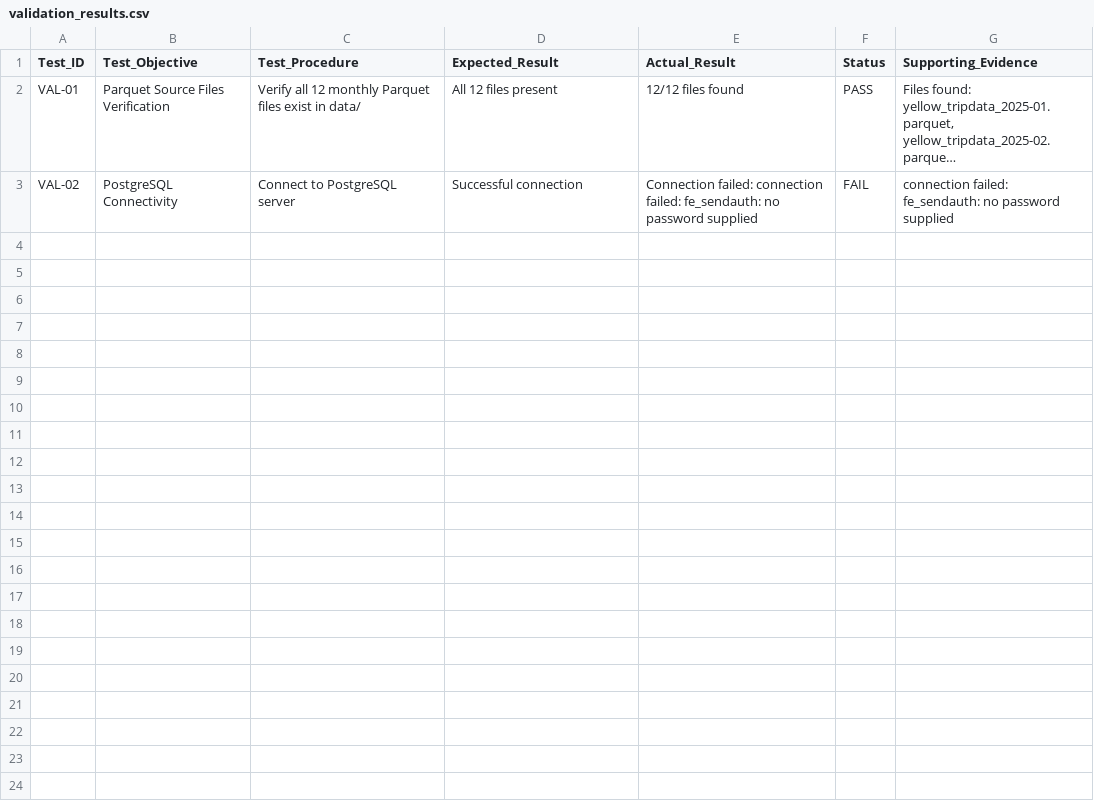
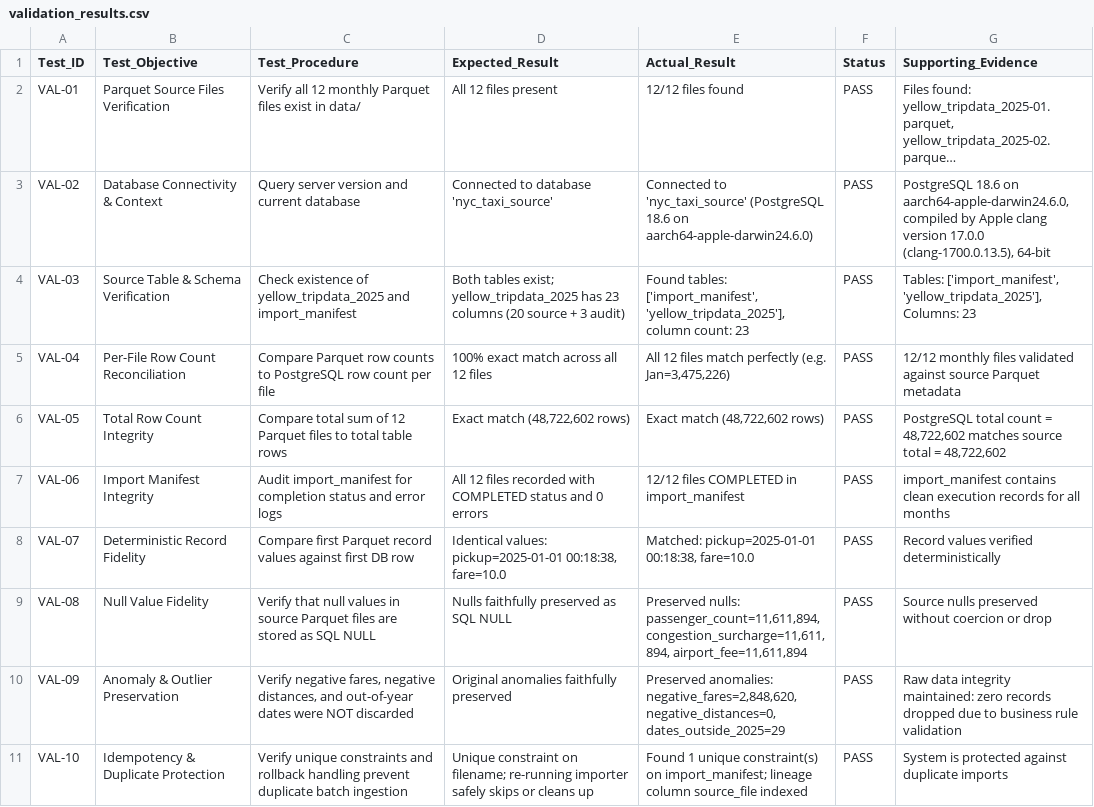
Before and after one commit to jiancpp/stadvdb-mco1, a CSV file: data/source/reports/validation_results.csv, drawn as a sheet; long unchanged cells end in …; the diff names each change by its address in the sheet, - before the commit and + after, or states it on an @@ line.

Commit message:
feat: add restore instructions and update export script and dataset validation reports

```diff
--- a/data/source/reports/validation_results.csv
+++ b/data/source/reports/validation_results.csv
-B3 (Test_Objective): PostgreSQL Connectivity
+B3 (Test_Objective): Database Connectivity & Context
-C3 (Test_Procedure): Connect to PostgreSQL server
+C3 (Test_Procedure): Query server version and current database
-D3 (Expected_Result): Successful connection
+D3 (Expected_Result): Connected to database 'nyc_taxi_source'
-E3 (Actual_Result): Connection failed: connection failed: fe_sendauth: no password supplied
+E3 (Actual_Result): Connected to 'nyc_taxi_source' (PostgreSQL 18.6 on aarch64-apple-darwin24.6.0)
-F3 (Status): FAIL
+F3 (Status): PASS
-G3 (Supporting_Evidence): connection failed: fe_sendauth: no password supplied
+G3 (Supporting_Evidence): PostgreSQL 18.6 on aarch64-apple-darwin24.6.0, compiled by Apple clang version 17.0.0 (clang-1700.0.13.5), 64-bit
+row 4: VAL-03 | Source Table & Schema Verification | Check existence of yellow_tripdata_2025 and import_manifest | Both tables exist; yellow_tripdata_2025 has 23 columns (20 source + 3 audit) | Found tables: ['import_manifest', 'yellow_tripdata_2025'], column count: 23 | PASS | Tables: ['import_manifest', 'yellow_tripdata_2025'], Columns: 23
+row 5: VAL-04 | Per-File Row Count Reconciliation | Compare Parquet row counts to PostgreSQL row count per file | 100% exact match across all 12 files | All 12 files match perfectly (e.g. Jan=3,475,226) | PASS | 12/12 monthly files validated against source Parquet metadata
+row 6: VAL-05 | Total Row Count Integrity | Compare total sum of 12 Parquet files to total table rows | Exact match (48,722,602 rows) | Exact match (48,722,602 rows) | PASS | PostgreSQL total count = 48,722,602 matches source total = 48,722,602
+row 7: VAL-06 | Import Manifest Integrity | Audit import_manifest for completion status and error logs | All 12 files recorded with COMPLETED status and 0 errors | 12/12 files COMPLETED in import_manifest | PASS | import_manifest contains clean execution records for all months
+row 8: VAL-07 | Deterministic Record Fidelity | Compare first Parquet record values against first DB row | Identical values: pickup=2025-01-01 00:18:38, fare=10.0 | Matched: pickup=2025-01-01 00:18:38, fare=10.0 | PASS | Record values verified deterministically
+row 9: VAL-08 | Null Value Fidelity | Verify that null values in source Parquet files are stored as SQL NULL | Nulls faithfully preserved as SQL NULL | Preserved nulls: passenger_count=11,611,894, congestion_surcharge=11,611,894, airport_fee=11,611,894 | PASS | Source nulls preserved without coercion or drop
+row 10: VAL-09 | Anomaly & Outlier Preservation | Verify negative fares, negative distances, and out-of-year dates were NOT discarded | Original anomalies faithfully preserved | Preserved anomalies: negative_fares=2,848,620, negative_distances=0, dates_outside_2025=29 | PASS | Raw data integrity maintained: zero records dropped due to business rule validation
+row 11: VAL-10 | Idempotency & Duplicate Protection | Verify unique constraints and rollback handling prevent duplicate batch ingestion | Unique constraint on filename; re-running importer safely skips or cleans up | Found 1 unique constraint(s) on import_manifest; lineage column source_file indexed | PASS | System is protected against duplicate imports
```
Also changed, not shown: data/source/reports/monthly_row_counts.csv, 5 other files.
